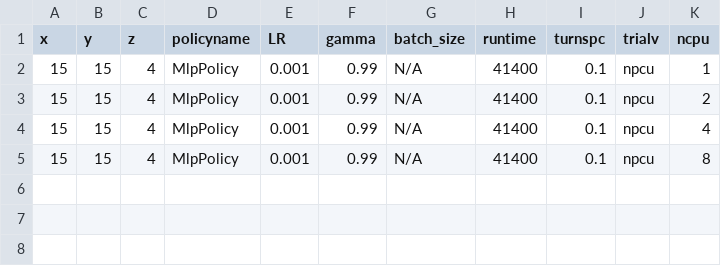
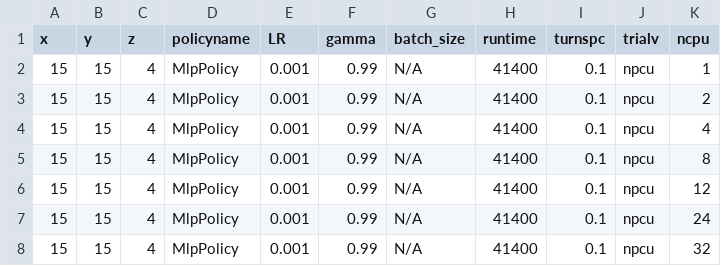
Before and after one commit to bogglem/MineSequencing, a CSV file: jobarrays/ACER_katana_cpu_job_input.csv, drawn as a sheet.

```diff
--- a/jobarrays/ACER_katana_cpu_job_input.csv
+++ b/jobarrays/ACER_katana_cpu_job_input.csv
@@ -5 +5,4 @@ x,y,z,policyname,LR,gamma,batch_size,runtime,turnspc,trialv,ncpu
 15,15,4,MlpPolicy,0.001,0.99,N/A,41400,0.1,npcu,8
+15,15,4,MlpPolicy,0.001,0.99,N/A,41400,0.1,npcu,12
+15,15,4,MlpPolicy,0.001,0.99,N/A,41400,0.1,npcu,24
+15,15,4,MlpPolicy,0.001,0.99,N/A,41400,0.1,npcu,32
```
Also changed, not shown: jobarrays/A2C_katana_cpu_job_input.csv, 6 other files.
